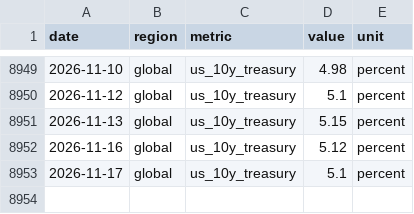
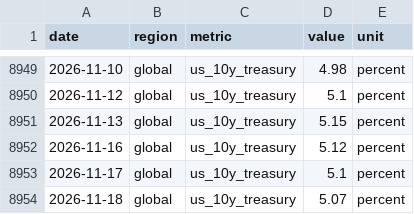
Before and after one commit to jackalexleonard-stack/victoria-housing-dashboard, a CSV file: data/series/intl_fred.csv, drawn as a sheet; only a part is shown, gaps mark what is left out.

```diff
--- a/data/series/intl_fred.csv
+++ b/data/series/intl_fred.csv
@@ -8953 +8953,2 @@ date,region,metric,value,unit
 2026-11-17,global,us_10y_treasury,5.1,percent
+2026-11-18,global,us_10y_treasury,5.07,percent
```
Also changed, not shown: data/series/au_hvi.csv, data/series/vic_hvi.csv, 27 other files.
